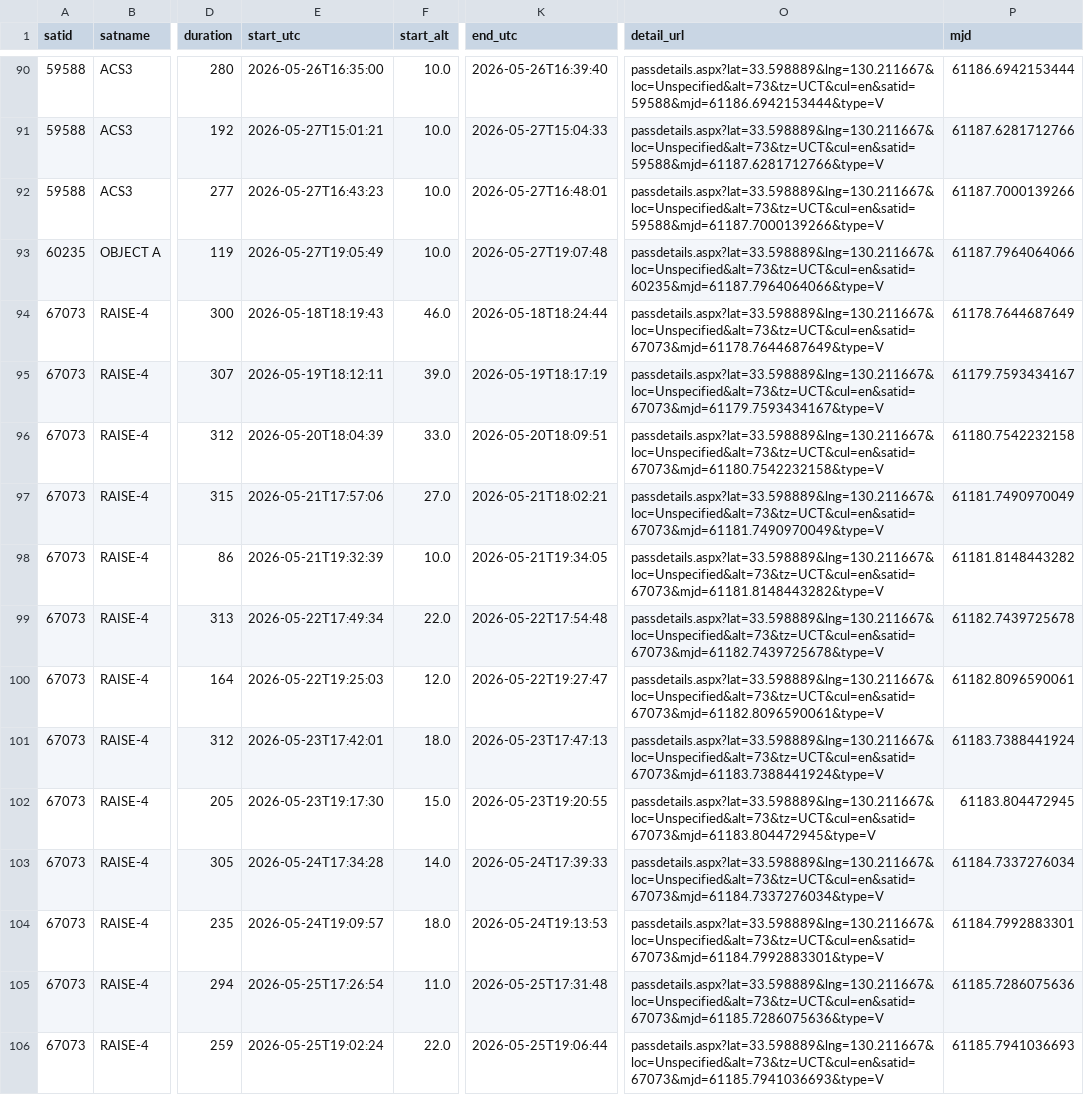
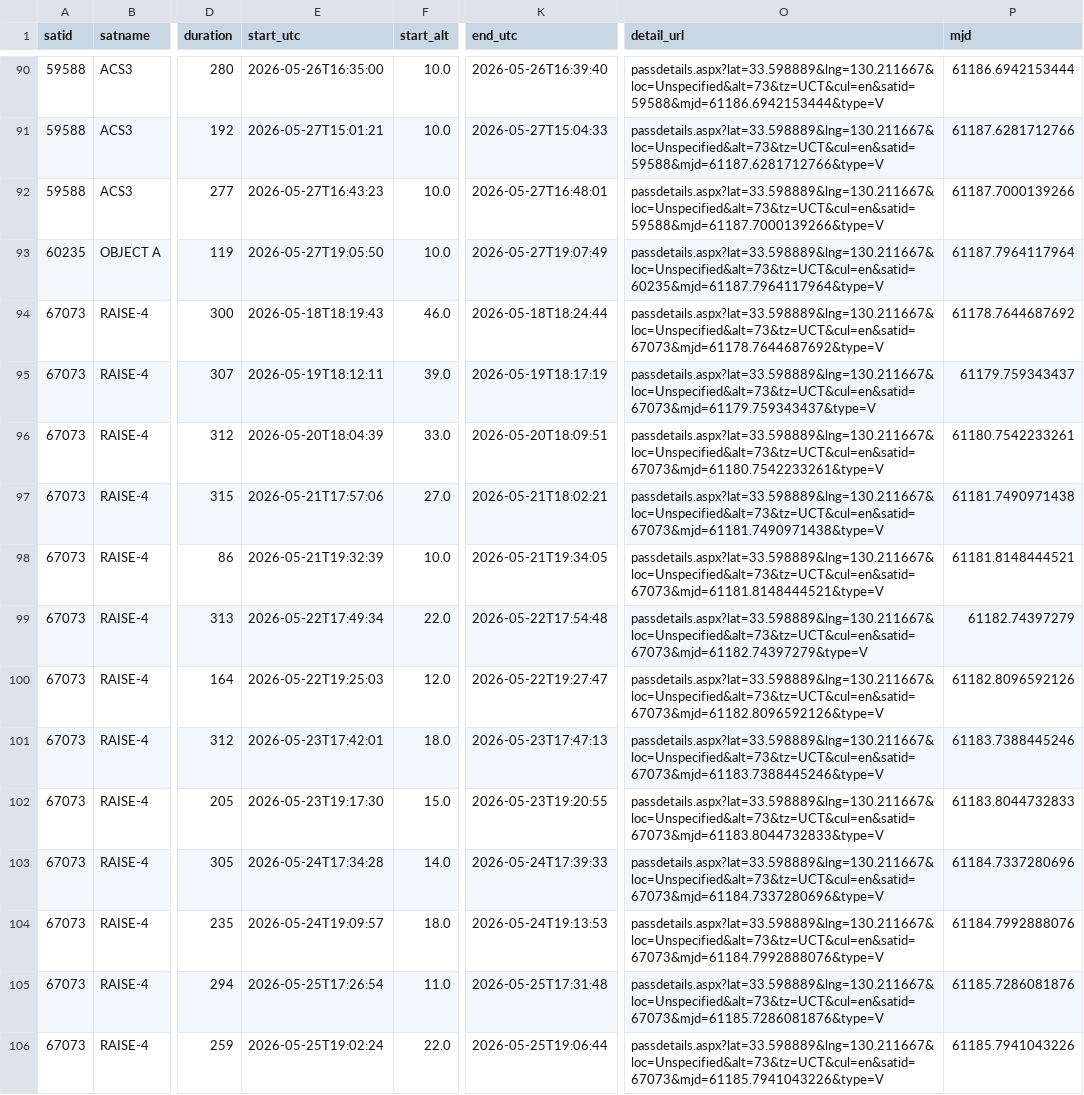
Before and after one commit to kiyo-astro/SSDL-SatPass-Notification, a CSV file: output/heavens-above/SatPass.csv, drawn as a sheet; only a part is shown, gaps mark what is left out; the diff covers the shown part only; the diff names each change by its address in the sheet, - before the commit and + after, or states it on an @@ line.

```diff
--- a/output/heavens-above/SatPass.csv
+++ b/output/heavens-above/SatPass.csv
-E93 (start_utc): 2026-05-27T19:05:49
+E93 (start_utc): 2026-05-27T19:05:50
-K93 (end_utc): 2026-05-27T19:07:48
+K93 (end_utc): 2026-05-27T19:07:49
-O93 (detail_url): passdetails.aspx?lat=33.598889&lng=130.211667&loc=Unspecified&alt=73&tz=UCT&cul=en&satid=60235&mjd=61187.7964064066&type=V
+O93 (detail_url): passdetails.aspx?lat=33.598889&lng=130.211667&loc=Unspecified&alt=73&tz=UCT&cul=en&satid=60235&mjd=61187.7964117964&type=V
-P93 (mjd): 61187.7964064066
+P93 (mjd): 61187.7964117964
-O94 (detail_url): passdetails.aspx?lat=33.598889&lng=130.211667&loc=Unspecified&alt=73&tz=UCT&cul=en&satid=67073&mjd=61178.7644687649&type=V
+O94 (detail_url): passdetails.aspx?lat=33.598889&lng=130.211667&loc=Unspecified&alt=73&tz=UCT&cul=en&satid=67073&mjd=61178.7644687692&type=V
-P94 (mjd): 61178.7644687649
+P94 (mjd): 61178.7644687692
-O95 (detail_url): passdetails.aspx?lat=33.598889&lng=130.211667&loc=Unspecified&alt=73&tz=UCT&cul=en&satid=67073&mjd=61179.7593434167&type=V
+O95 (detail_url): passdetails.aspx?lat=33.598889&lng=130.211667&loc=Unspecified&alt=73&tz=UCT&cul=en&satid=67073&mjd=61179.759343437&type=V
-P95 (mjd): 61179.7593434167
+P95 (mjd): 61179.759343437
-O96 (detail_url): passdetails.aspx?lat=33.598889&lng=130.211667&loc=Unspecified&alt=73&tz=UCT&cul=en&satid=67073&mjd=61180.7542232158&type=V
+O96 (detail_url): passdetails.aspx?lat=33.598889&lng=130.211667&loc=Unspecified&alt=73&tz=UCT&cul=en&satid=67073&mjd=61180.7542233261&type=V
-P96 (mjd): 61180.7542232158
+P96 (mjd): 61180.7542233261
-O97 (detail_url): passdetails.aspx?lat=33.598889&lng=130.211667&loc=Unspecified&alt=73&tz=UCT&cul=en&satid=67073&mjd=61181.7490970049&type=V
+O97 (detail_url): passdetails.aspx?lat=33.598889&lng=130.211667&loc=Unspecified&alt=73&tz=UCT&cul=en&satid=67073&mjd=61181.7490971438&type=V
-P97 (mjd): 61181.7490970049
+P97 (mjd): 61181.7490971438
-O98 (detail_url): passdetails.aspx?lat=33.598889&lng=130.211667&loc=Unspecified&alt=73&tz=UCT&cul=en&satid=67073&mjd=61181.8148443282&type=V
+O98 (detail_url): passdetails.aspx?lat=33.598889&lng=130.211667&loc=Unspecified&alt=73&tz=UCT&cul=en&satid=67073&mjd=61181.8148444521&type=V
-P98 (mjd): 61181.8148443282
+P98 (mjd): 61181.8148444521
-O99 (detail_url): passdetails.aspx?lat=33.598889&lng=130.211667&loc=Unspecified&alt=73&tz=UCT&cul=en&satid=67073&mjd=61182.7439725678&type=V
+O99 (detail_url): passdetails.aspx?lat=33.598889&lng=130.211667&loc=Unspecified&alt=73&tz=UCT&cul=en&satid=67073&mjd=61182.74397279&type=V
-P99 (mjd): 61182.7439725678
+P99 (mjd): 61182.74397279
-O100 (detail_url): passdetails.aspx?lat=33.598889&lng=130.211667&loc=Unspecified&alt=73&tz=UCT&cul=en&satid=67073&mjd=61182.8096590061&type=V
+O100 (detail_url): passdetails.aspx?lat=33.598889&lng=130.211667&loc=Unspecified&alt=73&tz=UCT&cul=en&satid=67073&mjd=61182.8096592126&type=V
-P100 (mjd): 61182.8096590061
+P100 (mjd): 61182.8096592126
-O101 (detail_url): passdetails.aspx?lat=33.598889&lng=130.211667&loc=Unspecified&alt=73&tz=UCT&cul=en&satid=67073&mjd=61183.7388441924&type=V
+O101 (detail_url): passdetails.aspx?lat=33.598889&lng=130.211667&loc=Unspecified&alt=73&tz=UCT&cul=en&satid=67073&mjd=61183.7388445246&type=V
-P101 (mjd): 61183.7388441924
+P101 (mjd): 61183.7388445246
-O102 (detail_url): passdetails.aspx?lat=33.598889&lng=130.211667&loc=Unspecified&alt=73&tz=UCT&cul=en&satid=67073&mjd=61183.804472945&type=V
+O102 (detail_url): passdetails.aspx?lat=33.598889&lng=130.211667&loc=Unspecified&alt=73&tz=UCT&cul=en&satid=67073&mjd=61183.8044732833&type=V
-P102 (mjd): 61183.804472945
+P102 (mjd): 61183.8044732833
-O103 (detail_url): passdetails.aspx?lat=33.598889&lng=130.211667&loc=Unspecified&alt=73&tz=UCT&cul=en&satid=67073&mjd=61184.7337276034&type=V
+O103 (detail_url): passdetails.aspx?lat=33.598889&lng=130.211667&loc=Unspecified&alt=73&tz=UCT&cul=en&satid=67073&mjd=61184.7337280696&type=V
-P103 (mjd): 61184.7337276034
+P103 (mjd): 61184.7337280696
-O104 (detail_url): passdetails.aspx?lat=33.598889&lng=130.211667&loc=Unspecified&alt=73&tz=UCT&cul=en&satid=67073&mjd=61184.7992883301&type=V
+O104 (detail_url): passdetails.aspx?lat=33.598889&lng=130.211667&loc=Unspecified&alt=73&tz=UCT&cul=en&satid=67073&mjd=61184.7992888076&type=V
-P104 (mjd): 61184.7992883301
+P104 (mjd): 61184.7992888076
-O105 (detail_url): passdetails.aspx?lat=33.598889&lng=130.211667&loc=Unspecified&alt=73&tz=UCT&cul=en&satid=67073&mjd=61185.7286075636&type=V
+O105 (detail_url): passdetails.aspx?lat=33.598889&lng=130.211667&loc=Unspecified&alt=73&tz=UCT&cul=en&satid=67073&mjd=61185.7286081876&type=V
-P105 (mjd): 61185.7286075636
+P105 (mjd): 61185.7286081876
-O106 (detail_url): passdetails.aspx?lat=33.598889&lng=130.211667&loc=Unspecified&alt=73&tz=UCT&cul=en&satid=67073&mjd=61185.7941036693&type=V
+O106 (detail_url): passdetails.aspx?lat=33.598889&lng=130.211667&loc=Unspecified&alt=73&tz=UCT&cul=en&satid=67073&mjd=61185.7941043226&type=V
-P106 (mjd): 61185.7941036693
+P106 (mjd): 61185.7941043226
```
Also changed, not shown: 82 edited cells elsewhere in this file, 2 other files.
